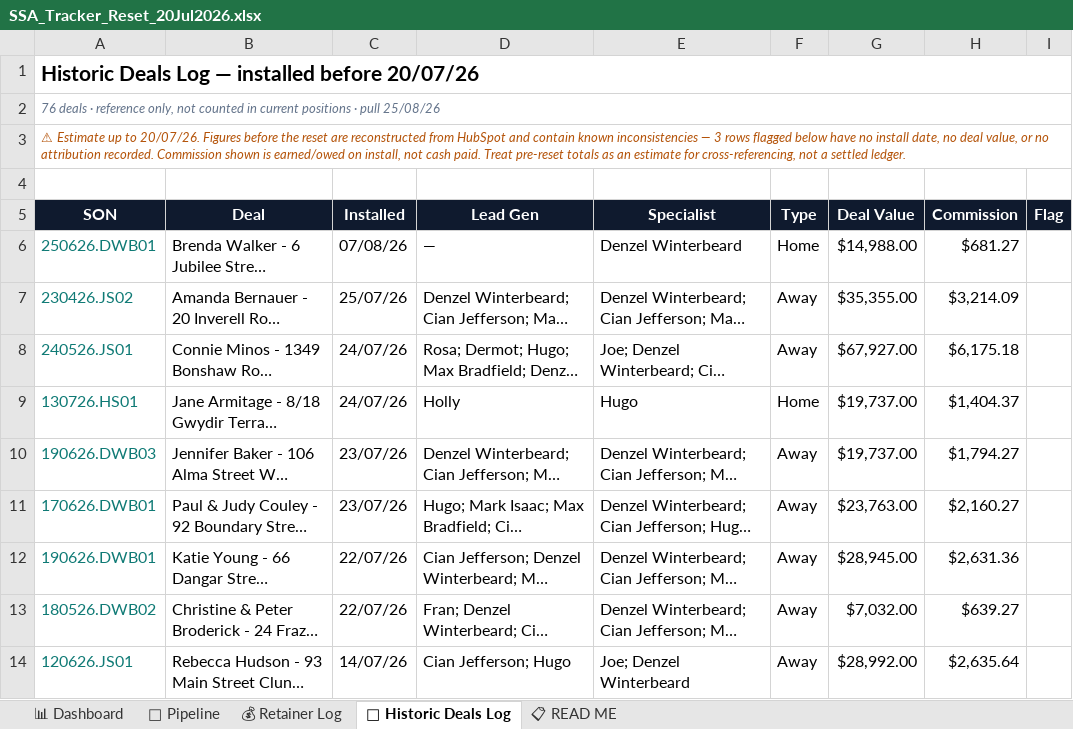
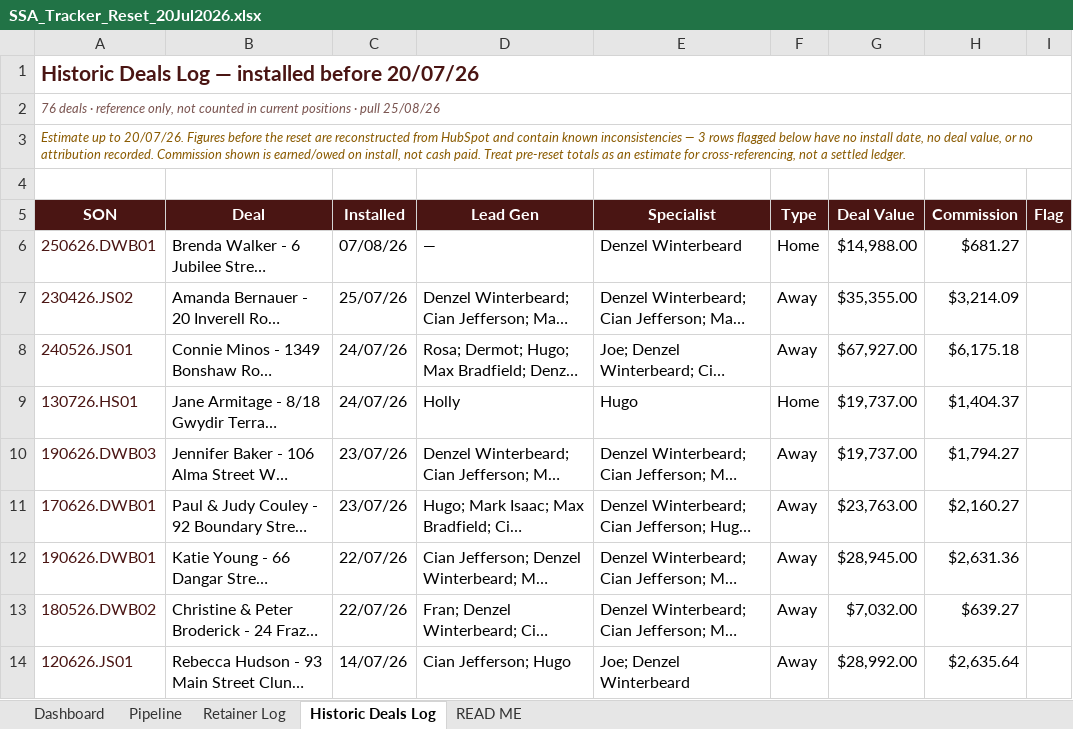
Before and after one commit to ollieleuthart/ssa-tracker, an Excel workbook: SSA_Tracker_Reset_20Jul2026.xlsx, sheet Historic Deals Log, drawn as a sheet; only a part is shown; long unchanged cells end in …; values as stored, in another font and other column widths than the file's, no borders; the diff covers the shown part only; the diff names each change by its address in the sheet, - before the commit and + after, or states it on an @@ line.

Commit message:
Ampra rebrand 25/08/26 — locked palette, DM Sans/Bricolage, falcon lockups, emoji removed, tab colours + conditional formatting replace them

```diff
--- a/SSA_Tracker_Reset_20Jul2026.xlsx (sheet Historic Deals Log)
+++ b/SSA_Tracker_Reset_20Jul2026.xlsx (sheet Historic Deals Log)
-sheet tab: 📊 Dashboard
+sheet tab: Dashboard
-sheet tab: 🔮 Pipeline
+sheet tab: Pipeline
-sheet tab: 💰 Retainer Log
+sheet tab: Retainer Log
-sheet tab: 📜 Historic Deals Log
+sheet tab: Historic Deals Log
-sheet tab: 📋 READ ME
+sheet tab: READ ME
-A1 text colour: black
+A1 text colour: #4A1513
-A2 text colour: #64748B
+A2 text colour: #7A5450
-A3 (SON): ⚠ Estimate up…
+A3 (SON): Estimate up…
-A3 text colour: #B45309
+A3 text colour: #8A5A00
-A5:I5 fill: #0F1A2E
+A5:I5 fill: #4A1513
-A6:A14 text colour: #0F7A75
+A6:A14 text colour: #4A1513
```
Also changed, not shown: cell formats elsewhere in this sheet, sheet Pipeline, sheet Dashboard, sheet Retainer Log, sheet READ ME.
